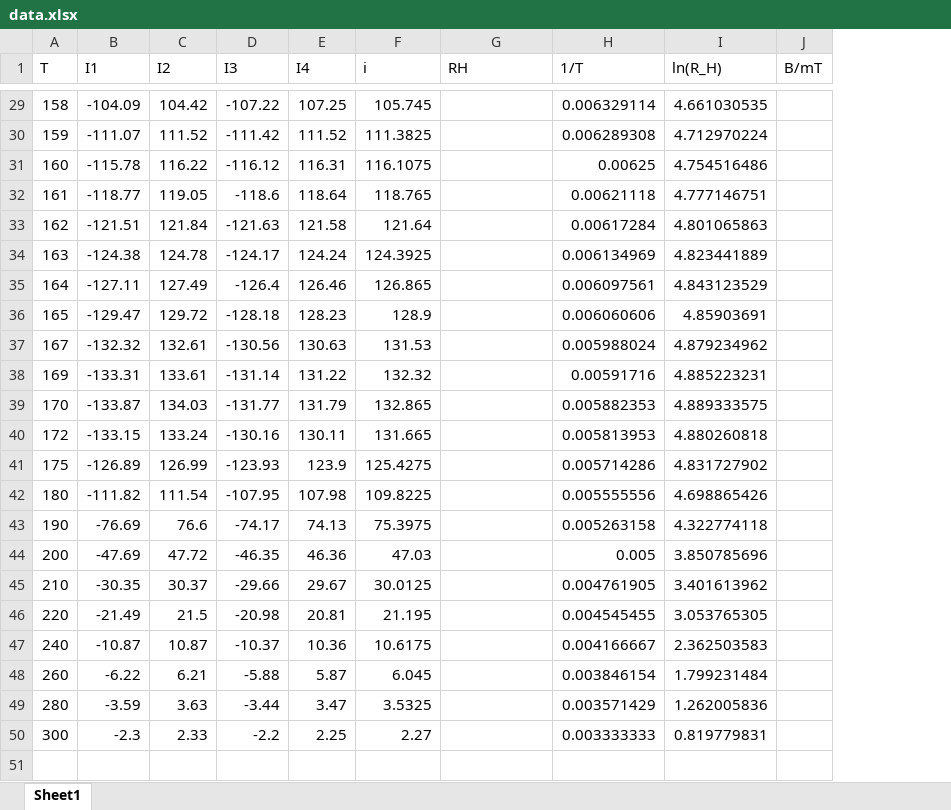
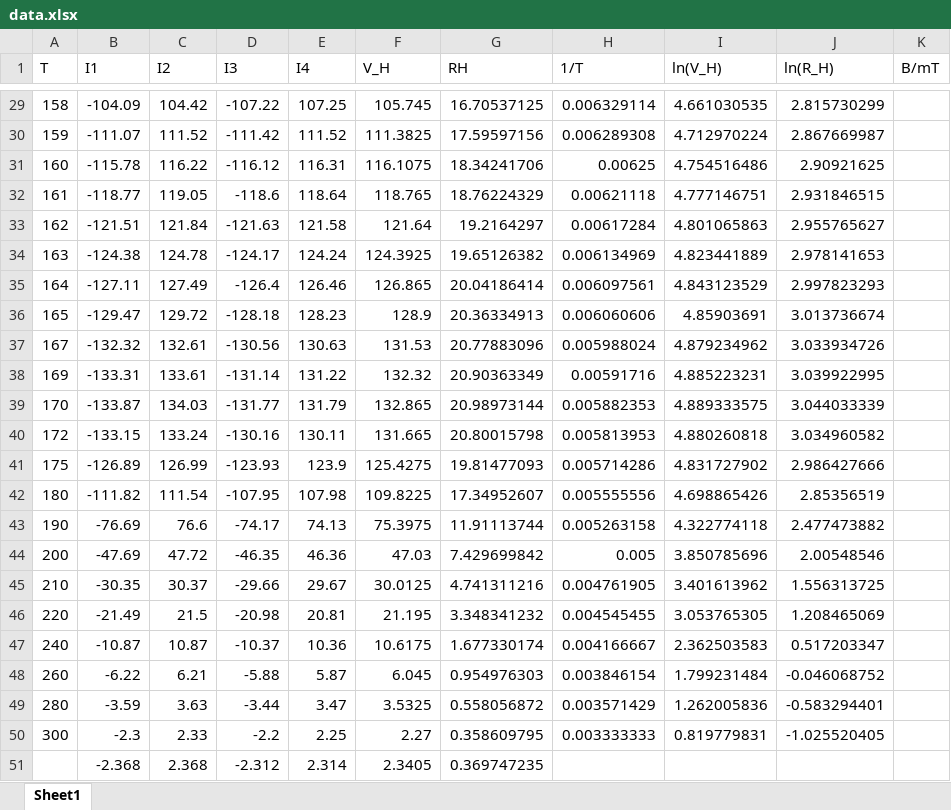
Before and after one commit to Nohairboy/Modern-Physics-Experiment-2, an Excel workbook: 变温霍尔效应/data.xlsx, sheet Sheet1, drawn as a sheet; only a part is shown, gaps mark what is left out; values as stored, in another font and other column widths than the file's, no borders; charts and pictures not drawn; the diff covers the shown part only; the diff names each change by its address in the sheet, - before the commit and + after, or states it on an @@ line.

```diff
--- a/变温霍尔效应/data.xlsx (sheet Sheet1)
+++ b/变温霍尔效应/data.xlsx (sheet Sheet1)
+column J (ln(R_H)), rows 29-50: 2.815730299 | 2.867669987 | 2.90921625 | 2.931846515 | 2.955765627 | 2.978141653 | 2.997823293 | 3.013736674 | 3.033934726 | 3.039922995 | 3.044033339 | 3.034960582 | 2.986427666 | 2.85356519 | 2.477473882 | 2.00548546 | 1.556313725 | 1.208465069 | 0.517203347 | -0.046068752 | -0.583294401 | -1.025520405
-F1: i
+F1: V_H
-I1: ln(R_H)
+I1: ln(V_H)
-G29 (RH): (empty)
+G29 (RH): 16.70537125
-G30 (RH): (empty)
+G30 (RH): 17.59597156
-G31 (RH): (empty)
+G31 (RH): 18.34241706
-G32 (RH): (empty)
+G32 (RH): 18.76224329
-G33 (RH): (empty)
+G33 (RH): 19.2164297
-G34 (RH): (empty)
+G34 (RH): 19.65126382
-G35 (RH): (empty)
+G35 (RH): 20.04186414
-G36 (RH): (empty)
+G36 (RH): 20.36334913
-G37 (RH): (empty)
+G37 (RH): 20.77883096
-G38 (RH): (empty)
+G38 (RH): 20.90363349
-G39 (RH): (empty)
+G39 (RH): 20.98973144
-G40 (RH): (empty)
+G40 (RH): 20.80015798
-G41 (RH): (empty)
+G41 (RH): 19.81477093
-G42 (RH): (empty)
+G42 (RH): 17.34952607
-G43 (RH): (empty)
+G43 (RH): 11.91113744
-G44 (RH): (empty)
+G44 (RH): 7.429699842
-G45 (RH): (empty)
+G45 (RH): 4.741311216
-G46 (RH): (empty)
+G46 (RH): 3.348341232
-G47 (RH): (empty)
+G47 (RH): 1.677330174
-G48 (RH): (empty)
+G48 (RH): 0.954976303
-G49 (RH): (empty)
+G49 (RH): 0.558056872
-G50 (RH): (empty)
+G50 (RH): 0.358609795
+row 51:  | -2.368 | 2.368 | -2.312 | 2.314 | 2.3405 | 0.369747235
```
Also changed, not shown: 27 edited cells elsewhere in this sheet, charts or pictures, 4 other files.
